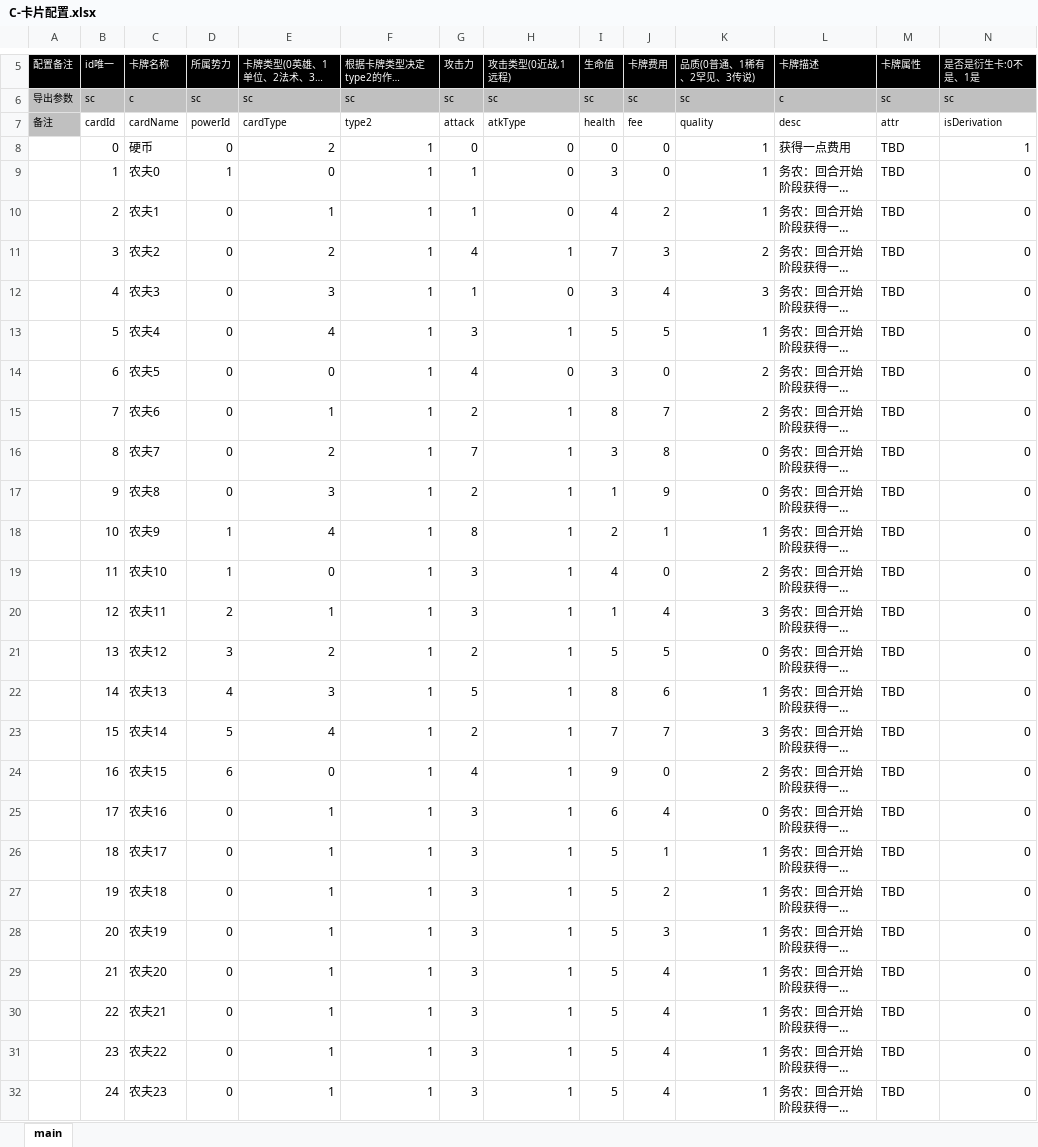
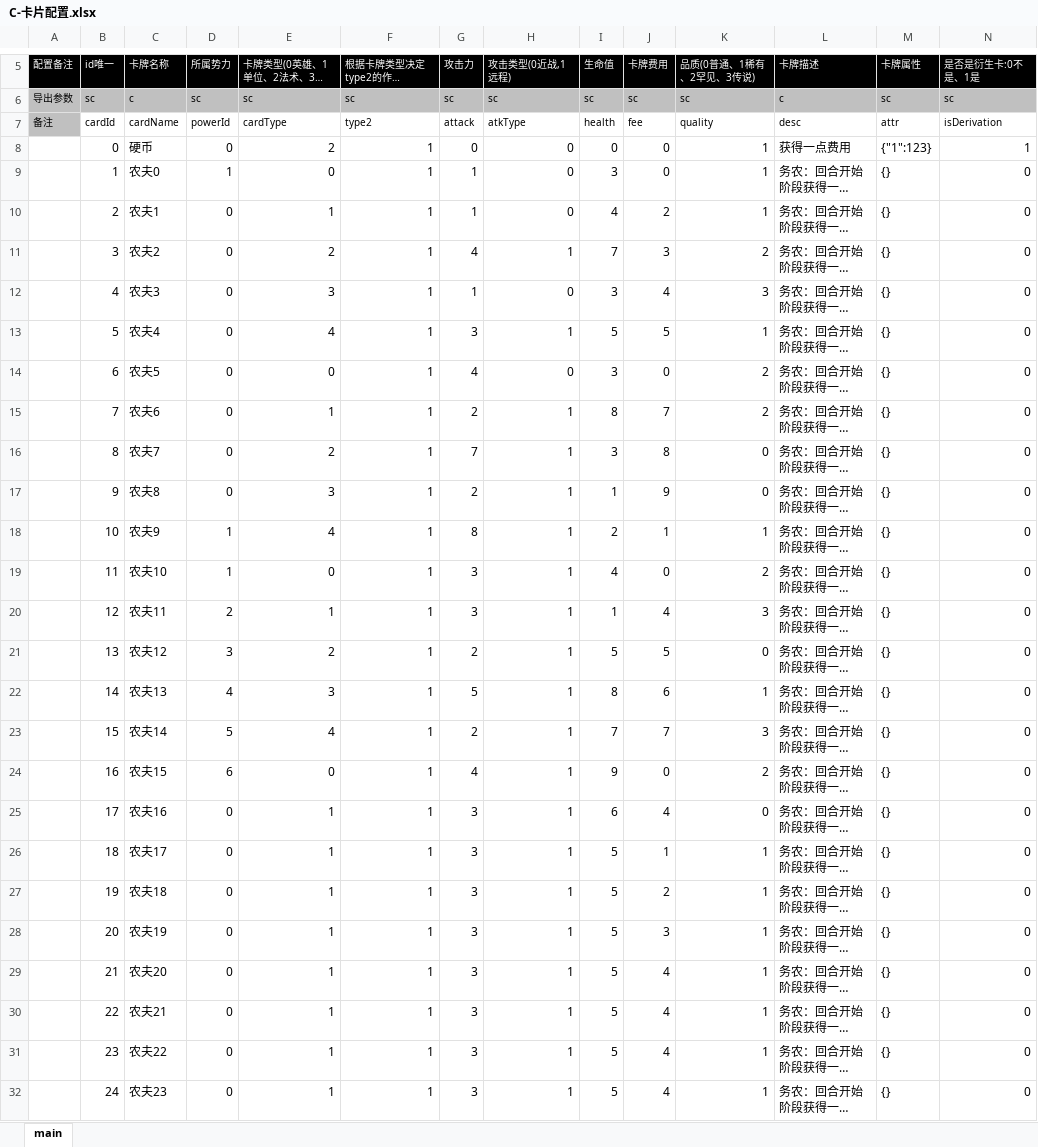
Before and after one commit to threstone/Anduin, an Excel workbook: excel/C-卡片配置.xlsx, sheet main, drawn as a sheet; only a part is shown, gaps mark what is left out; long unchanged cells end in …; values as stored, in another font and other column widths than the file's, no borders; conditional formats not drawn; the diff names each change by its address in the sheet, - before the commit and + after, or states it on an @@ line.

Commit message:
Support json data

```diff
--- a/excel/C-卡片配置.xlsx (sheet main)
+++ b/excel/C-卡片配置.xlsx (sheet main)
-M8 (卡牌属性): TBD
+M8 (卡牌属性): {"1":123}
-M9:M32 (卡牌属性): TBD
+M9:M32 (卡牌属性): {}
```
Also changed, not shown: 1 other file.
